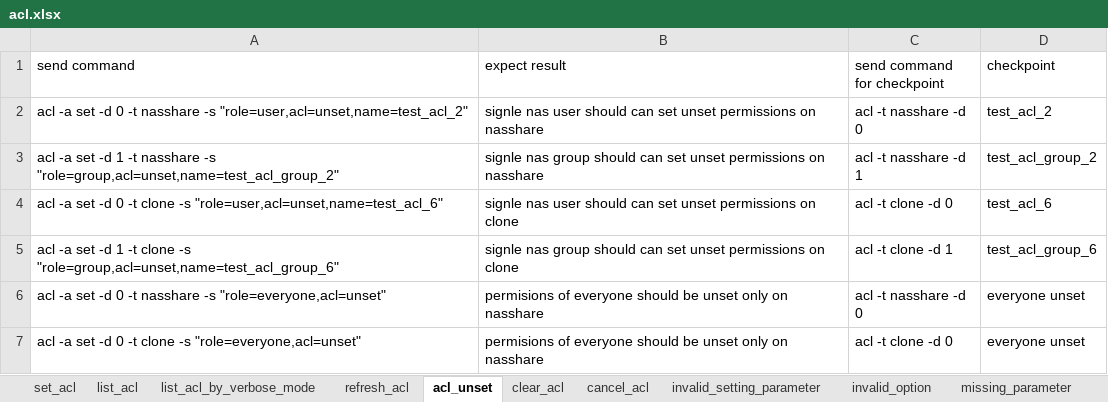
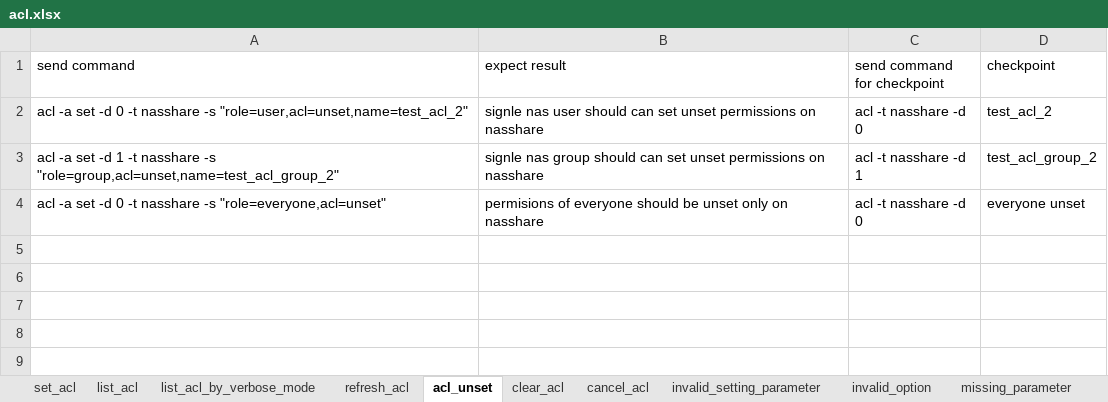
Before and after one commit to FengZiQ/cli, an Excel workbook: data/acl.xlsx, sheet acl_unset, drawn as a sheet; values as stored, in another font and other column widths than the file's, no borders; the diff names each change by its address in the sheet, - before the commit and + after, or states it on an @@ line.

```diff
--- a/data/acl.xlsx (sheet acl_unset)
+++ b/data/acl.xlsx (sheet acl_unset)
-row 4: acl -a set -d 0 -t clone -s "role=user,acl=unset,name=test_acl_6" | signle nas user should can set unset permissions on clone | acl -t clone -d 0 | test_acl_6
-row 5: acl -a set -d 1 -t clone -s "role=group,acl=unset,name=test_acl_group_6" | signle nas group should can set unset permissions on clone | acl -t clone -d 1 | test_acl_group_6
-row 7: acl -a set -d 0 -t clone -s "role=everyone,acl=unset" | permisions of everyone should be unset only on nasshare | acl -t clone -d 0 | everyone unset
```
Also changed, not shown: sheet set_acl, sheet invalid_setting_parameter, sheet list_acl, sheet list_acl_by_verbose_mode, sheet invalid_option, sheet cancel_acl, 3 more sheets, other sheet tabs, data/snapshot.xlsx, data/volume.xlsx, 9 other files.
